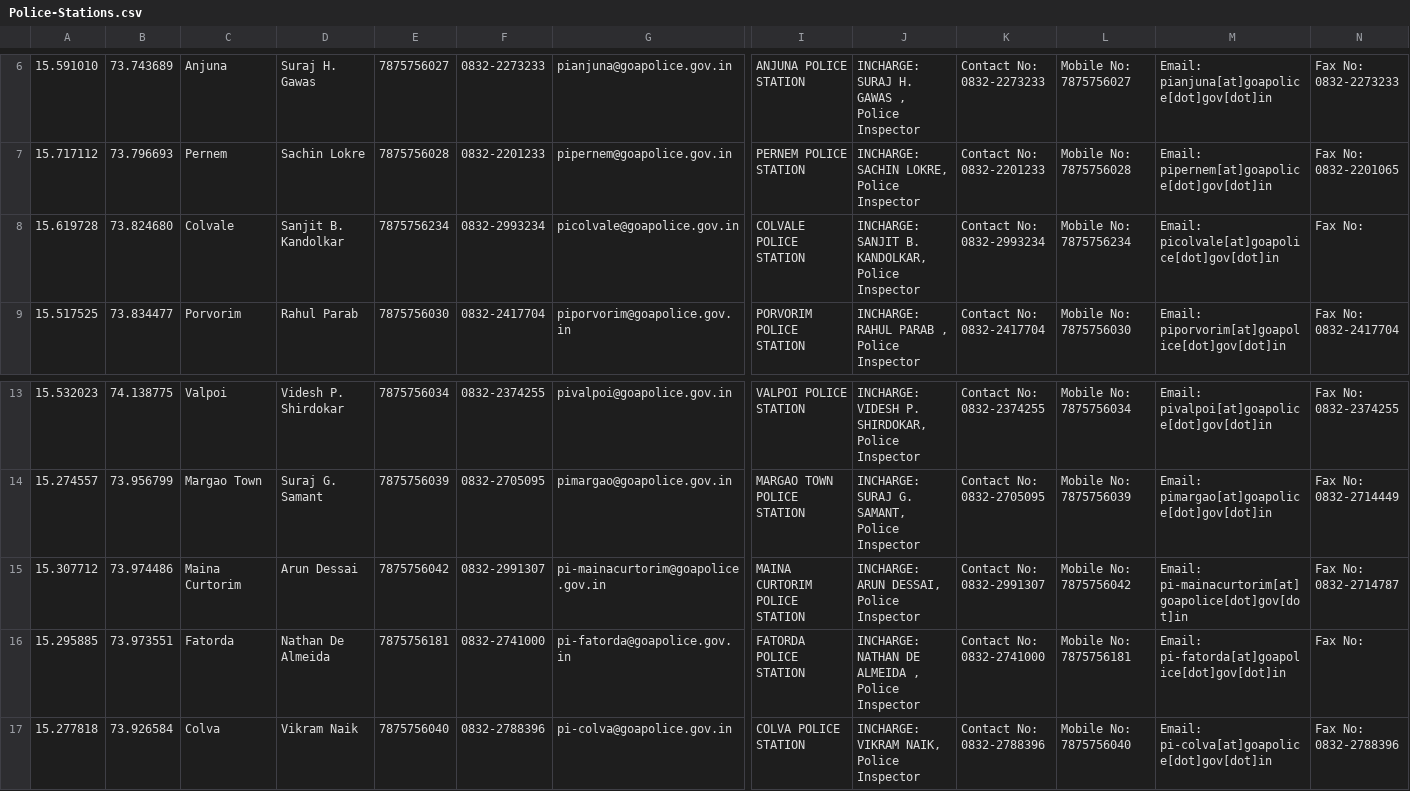
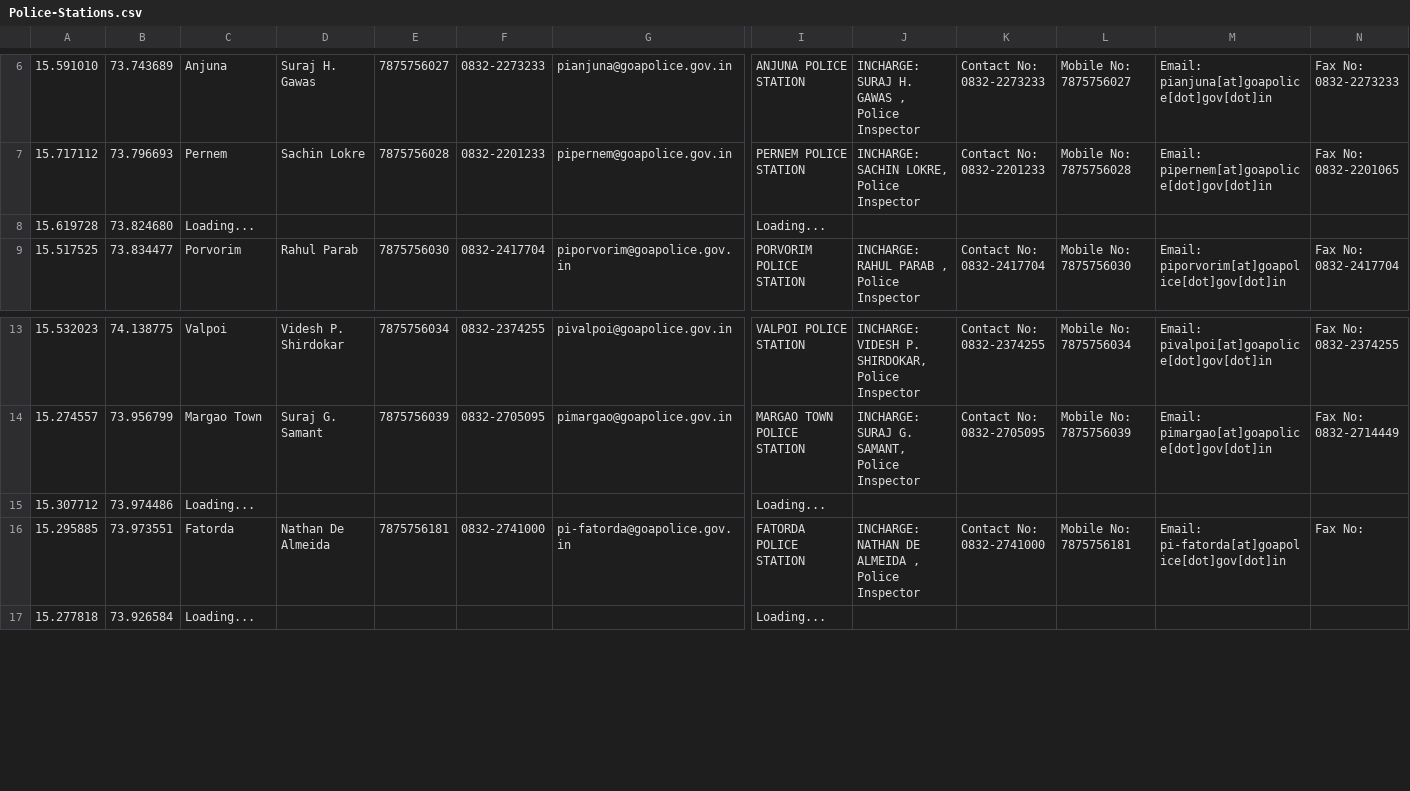
Before and after one commit to alansaviolobo/google-sheets-to-json-converter, a CSV file: data/Police-Stations.csv, drawn as a sheet; only a part is shown, gaps mark what is left out; the diff covers the shown part only; the diff names each change by its address in the sheet, - before the commit and + after, or states it on an @@ line.

```diff
--- a/data/Police-Stations.csv
+++ b/data/Police-Stations.csv
-C8: Colvale
+C8: Loading...
-D8: Sanjit B. Kandolkar
+D8: (empty)
-E8: 7875756234
+E8: (empty)
-F8: 0832-2993234
+F8: (empty)
-G8: picolvale@goapolice.gov.in
+G8: (empty)
-I8: COLVALE POLICE STATION
+I8: Loading...
-J8: INCHARGE: SANJIT B. KANDOLKAR, Police Inspector
+J8: (empty)
-K8: Contact No: 0832-2993234
+K8: (empty)
-L8: Mobile No: 7875756234
+L8: (empty)
-M8: Email: picolvale[at]goapolice[dot]gov[dot]in
+M8: (empty)
-N8: Fax No:
+N8: (empty)
-C15: Maina Curtorim
+C15: Loading...
-D15: Arun Dessai
+D15: (empty)
-E15: 7875756042
+E15: (empty)
-F15: 0832-2991307
+F15: (empty)
-G15: pi-mainacurtorim@goapolice.gov.in
+G15: (empty)
-I15: MAINA CURTORIM POLICE STATION
+I15: Loading...
-J15: INCHARGE: ARUN DESSAI, Police Inspector
+J15: (empty)
-K15: Contact No: 0832-2991307
+K15: (empty)
-L15: Mobile No: 7875756042
+L15: (empty)
-M15: Email: pi-mainacurtorim[at]goapolice[dot]gov[dot]in
+M15: (empty)
-N15: Fax No: 0832-2714787
+N15: (empty)
-C17: Colva
+C17: Loading...
-D17: Vikram Naik
+D17: (empty)
-E17: 7875756040
+E17: (empty)
-F17: 0832-2788396
+F17: (empty)
-G17: pi-colva@goapolice.gov.in
+G17: (empty)
-I17: COLVA POLICE STATION
+I17: Loading...
-J17: INCHARGE: VIKRAM NAIK, Police Inspector
+J17: (empty)
-K17: Contact No: 0832-2788396
+K17: (empty)
-L17: Mobile No: 7875756040
+L17: (empty)
-M17: Email: pi-colva[at]goapolice[dot]gov[dot]in
+M17: (empty)
-N17: Fax No: 0832-2788396
+N17: (empty)
```
Also changed, not shown: 22 edited cells elsewhere in this file, data/Boats.csv, data/Dam-Levels.csv, 8 other files.
